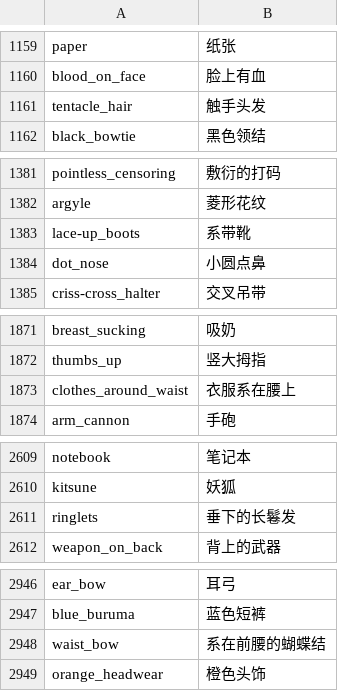
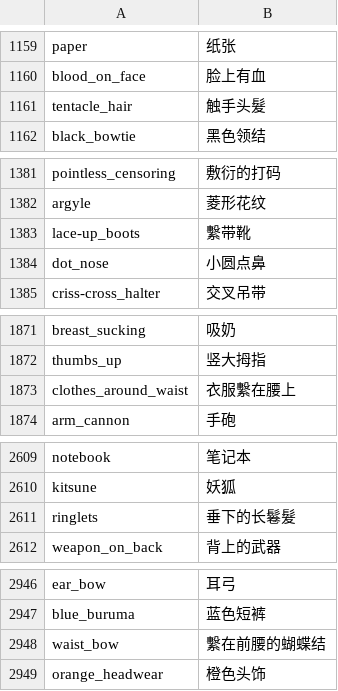
Before and after one commit to bluelovers/danbooru-tags-i18n, a CSV file: i18n/zh-CN/danbooru-tags-zh-CN.csv, drawn as a sheet; only a part is shown, gaps mark what is left out; the diff covers the shown part only.

```diff
--- a/i18n/zh-CN/danbooru-tags-zh-CN.csv
+++ b/i18n/zh-CN/danbooru-tags-zh-CN.csv
@@ -1160,3 +1160,3 @@
 "blood_on_face","脸上有血"
-"tentacle_hair","触手头发"
+"tentacle_hair","触手头髮"
 "black_bowtie","黑色领结"
@@ -1382,3 +1382,3 @@
 "argyle","菱形花纹"
-"lace-up_boots","系带靴"
+"lace-up_boots","繫带靴"
 "dot_nose","小圆点鼻"
@@ -1872,3 +1872,3 @@
 "thumbs_up","竖大拇指"
-"clothes_around_waist","衣服系在腰上"
+"clothes_around_waist","衣服繫在腰上"
 "arm_cannon","手砲"
@@ -2610,3 +2610,3 @@
 "kitsune","妖狐"
-"ringlets","垂下的长鬈发"
+"ringlets","垂下的长鬈髮"
 "weapon_on_back","背上的武器"
@@ -2947,3 +2947,3 @@
 "blue_buruma","蓝色短裤"
-"waist_bow","系在前腰的蝴蝶结"
+"waist_bow","繫在前腰的蝴蝶结"
 "orange_headwear","橙色头饰"
```
Also changed, not shown: 20 edited cells elsewhere in this file, i18n/zh-TW/danbooru-tags-zh-TW.csv, 1 other file.
